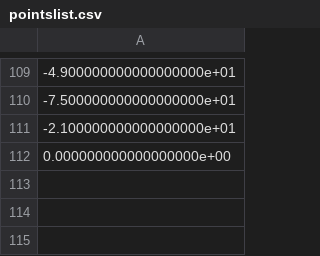
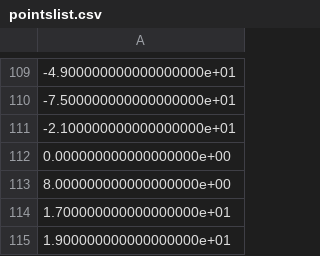
Before and after one commit to jamespupalaikis/Gin, a CSV file: pointslist.csv, drawn as a sheet; only a part is shown, gaps mark what is left out.

```diff
--- a/pointslist.csv
+++ b/pointslist.csv
@@ -112 +112,4 @@
 0.000000000000000000e+00
+8.000000000000000000e+00
+1.700000000000000000e+01
+1.900000000000000000e+01
```
Also changed, not shown: 7 other files.
